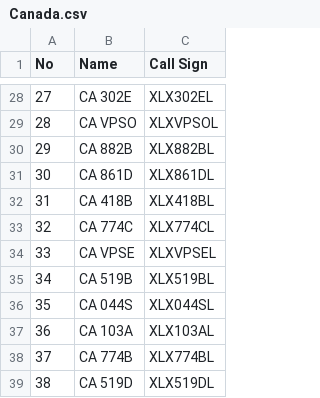
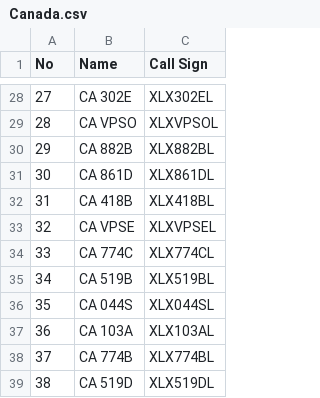
Before and after one commit to Gruppio/DStar-Reflectors, a CSV file: UR_CALLS/Canada.csv, drawn as a sheet; only a part is shown, gaps mark what is left out.

```diff
--- a/UR_CALLS/Canada.csv
+++ b/UR_CALLS/Canada.csv
@@ -32,4 +32,4 @@ No,Name,Call Sign
 31,CA 418B,XLX418BL
-32,CA 774C,XLX774CL
-33,CA VPSE,XLXVPSEL
+32,CA VPSE,XLXVPSEL
+33,CA 774C,XLX774CL
 34,CA 519B,XLX519BL
```
Also changed, not shown: UR_CALLS/Australia.csv, UR_CALLS/France.csv, 8 other files.
